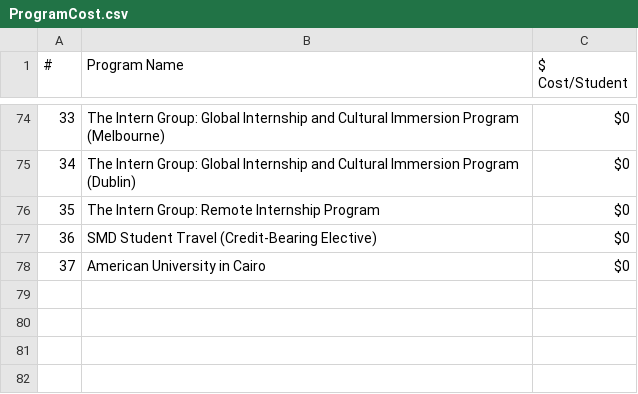
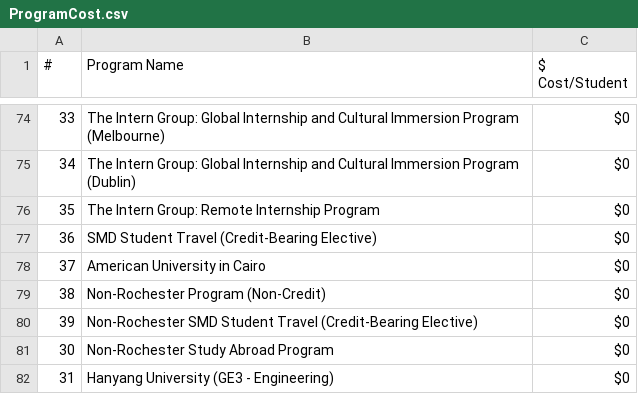
Before and after one commit to shanalishah/study-abroad-budget-dashboard, a CSV file: data/ProgramCost.csv, drawn as a sheet; only a part is shown, gaps mark what is left out; the diff names each change by its address in the sheet, - before the commit and + after, or states it on an @@ line.

Commit message:
Restore and update ProgramCost.csv
Restored and updated the ProgramCost.csv file with program names and costs per student.

```diff
--- a/data/ProgramCost.csv
+++ b/data/ProgramCost.csv
+row 79: 38 | Non-Rochester Program (Non-Credit) | $0
+row 80: 39 | Non-Rochester SMD Student Travel (Credit-Bearing Elective) | $0
+row 81: 30 | Non-Rochester Study Abroad Program | $0
+row 82: 31 | Hanyang University (GE3 - Engineering) | $0
```
